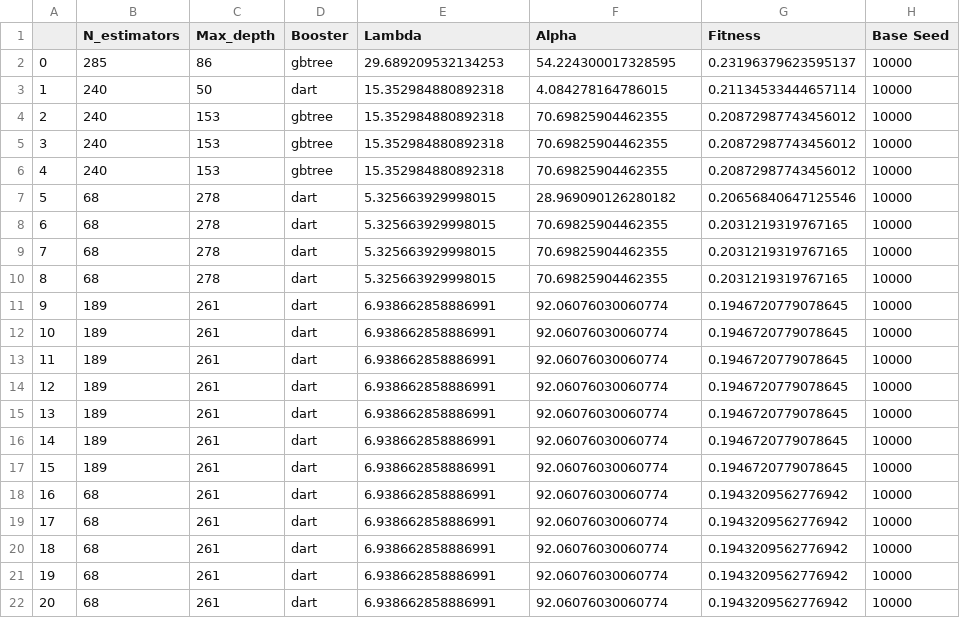
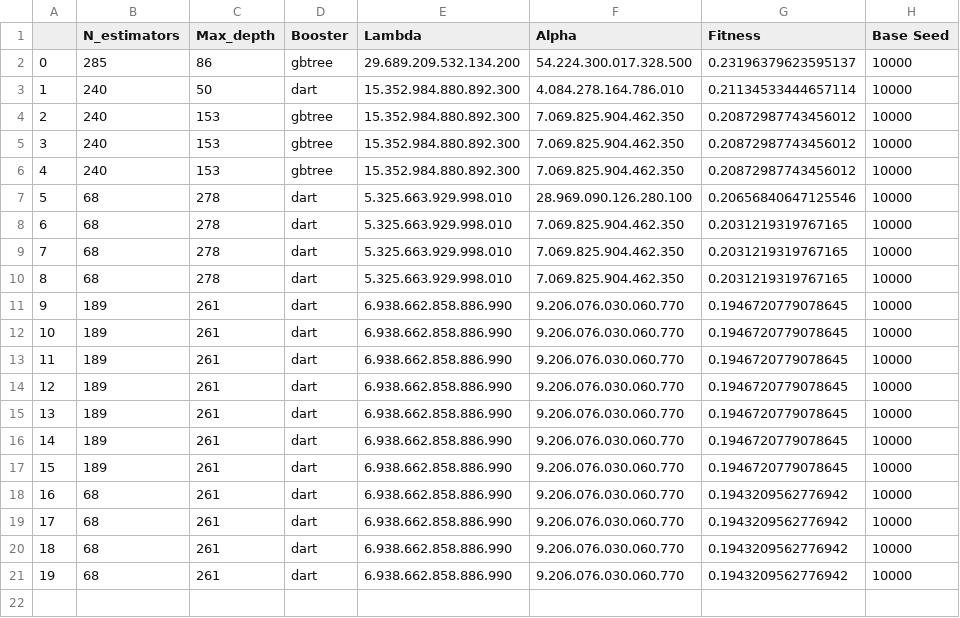
Before and after one commit to eduardoalba0/ppgeps_dissertacao, a CSV file: parâmetros/GA-XGB ITERS SEED 10000.csv, drawn as a sheet.

```diff
--- a/parâmetros/GA-XGB ITERS SEED 10000.csv
+++ b/parâmetros/GA-XGB ITERS SEED 10000.csv
@@ -1,22 +1,21 @@
 ;N_estimators;Max_depth;Booster;Lambda;Alpha;Fitness;Base Seed
-0;285;86;gbtree;29.689209532134253;54.224300017328595;0.23196379623595137;10000
-1;240;50;dart;15.352984880892318;4.084278164786015;0.21134533444657114;10000
-2;240;153;gbtree;15.352984880892318;70.69825904462355;0.20872987743456012;10000
-3;240;153;gbtree;15.352984880892318;70.69825904462355;0.20872987743456012;10000
-4;240;153;gbtree;15.352984880892318;70.69825904462355;0.20872987743456012;10000
-5;68;278;dart;5.325663929998015;28.969090126280182;0.20656840647125546;10000
-6;68;278;dart;5.325663929998015;70.69825904462355;0.2031219319767165;10000
-7;68;278;dart;5.325663929998015;70.69825904462355;0.2031219319767165;10000
-8;68;278;dart;5.325663929998015;70.69825904462355;0.2031219319767165;10000
-9;189;261;dart;6.938662858886991;92.06076030060774;0.1946720779078645;10000
-10;189;261;dart;6.938662858886991;92.06076030060774;0.1946720779078645;10000
-11;189;261;dart;6.938662858886991;92.06076030060774;0.1946720779078645;10000
-12;189;261;dart;6.938662858886991;92.06076030060774;0.1946720779078645;10000
-13;189;261;dart;6.938662858886991;92.06076030060774;0.1946720779078645;10000
-14;189;261;dart;6.938662858886991;92.06076030060774;0.1946720779078645;10000
-15;189;261;dart;6.938662858886991;92.06076030060774;0.1946720779078645;10000
-16;68;261;dart;6.938662858886991;92.06076030060774;0.1943209562776942;10000
-17;68;261;dart;6.938662858886991;92.06076030060774;0.1943209562776942;10000
-18;68;261;dart;6.938662858886991;92.06076030060774;0.1943209562776942;10000
-19;68;261;dart;6.938662858886991;92.06076030060774;0.1943209562776942;10000
-20;68;261;dart;6.938662858886991;92.06076030060774;0.1943209562776942;10000
+0;285;86;gbtree;29.689.209.532.134.200;54.224.300.017.328.500;0.23196379623595137;10000
+1;240;50;dart;15.352.984.880.892.300;4.084.278.164.786.010;0.21134533444657114;10000
+2;240;153;gbtree;15.352.984.880.892.300;7.069.825.904.462.350;0.20872987743456012;10000
+3;240;153;gbtree;15.352.984.880.892.300;7.069.825.904.462.350;0.20872987743456012;10000
+4;240;153;gbtree;15.352.984.880.892.300;7.069.825.904.462.350;0.20872987743456012;10000
+5;68;278;dart;5.325.663.929.998.010;28.969.090.126.280.100;0.20656840647125546;10000
+6;68;278;dart;5.325.663.929.998.010;7.069.825.904.462.350;0.2031219319767165;10000
+7;68;278;dart;5.325.663.929.998.010;7.069.825.904.462.350;0.2031219319767165;10000
+8;68;278;dart;5.325.663.929.998.010;7.069.825.904.462.350;0.2031219319767165;10000
+9;189;261;dart;6.938.662.858.886.990;9.206.076.030.060.770;0.1946720779078645;10000
+10;189;261;dart;6.938.662.858.886.990;9.206.076.030.060.770;0.1946720779078645;10000
+11;189;261;dart;6.938.662.858.886.990;9.206.076.030.060.770;0.1946720779078645;10000
+12;189;261;dart;6.938.662.858.886.990;9.206.076.030.060.770;0.1946720779078645;10000
+13;189;261;dart;6.938.662.858.886.990;9.206.076.030.060.770;0.1946720779078645;10000
+14;189;261;dart;6.938.662.858.886.990;9.206.076.030.060.770;0.1946720779078645;10000
+15;189;261;dart;6.938.662.858.886.990;9.206.076.030.060.770;0.1946720779078645;10000
+16;68;261;dart;6.938.662.858.886.990;9.206.076.030.060.770;0.1943209562776942;10000
+17;68;261;dart;6.938.662.858.886.990;9.206.076.030.060.770;0.1943209562776942;10000
+18;68;261;dart;6.938.662.858.886.990;9.206.076.030.060.770;0.1943209562776942;10000
+19;68;261;dart;6.938.662.858.886.990;9.206.076.030.060.770;0.1943209562776942;10000
```
Also changed, not shown: parâmetros/GA-ESN ITERS SEED 10000.csv, parâmetros/GA-LSTM ITERS SEED 10000.csv, 3 other files.
